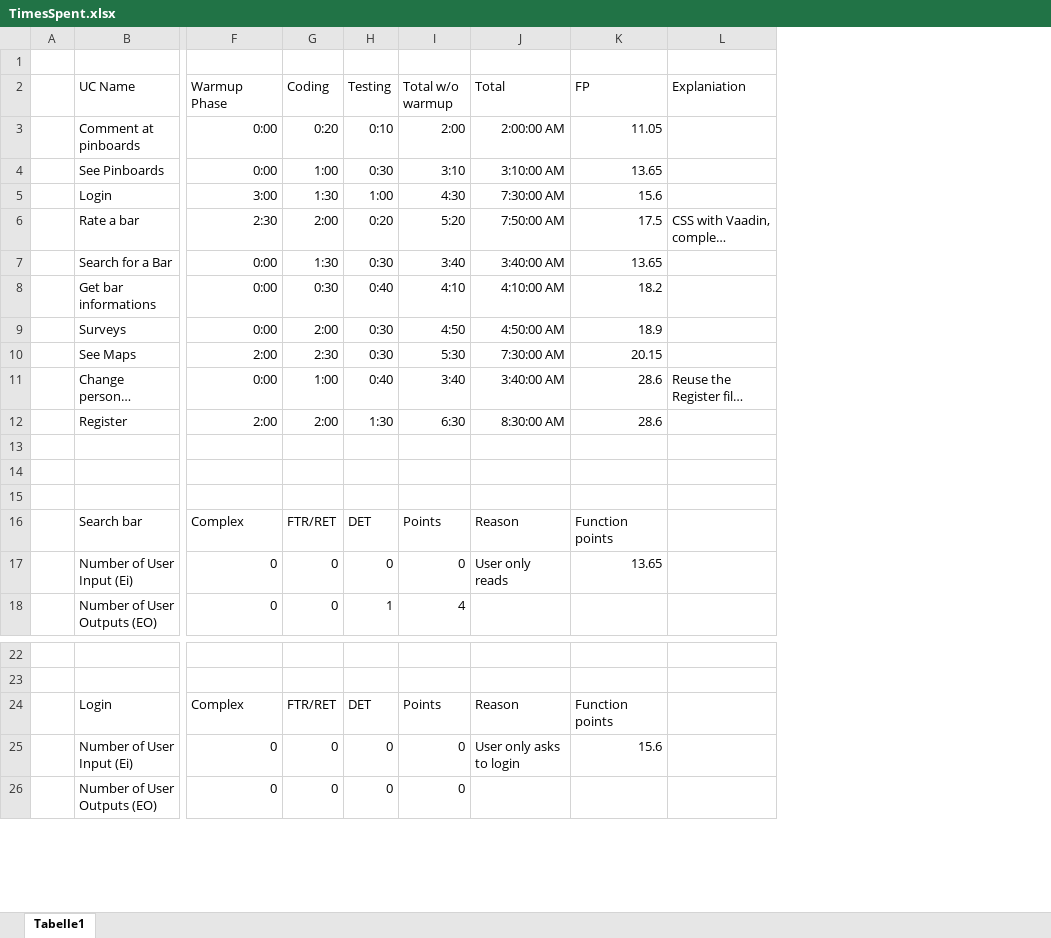
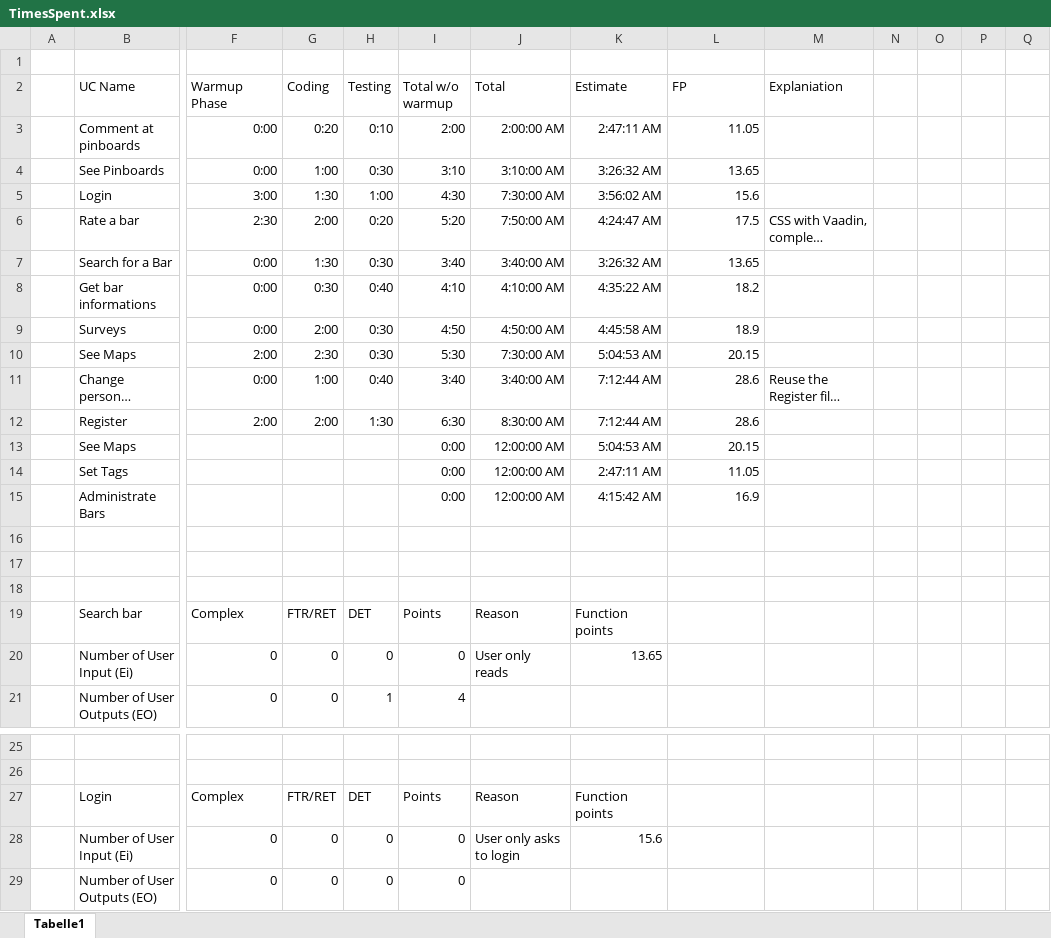
Before and after one commit to pfehrmann/KaNiBa, an Excel workbook: TimesSpent.xlsx, sheet Tabelle1, drawn as a sheet; only a part is shown, gaps mark what is left out; long unchanged cells end in …; values as stored, in another font and other column widths than the file's, no borders; charts and pictures and table styles not drawn; addresses are those after the commit; rows hold the shown columns only; the diff covers the shown part only; the diff names each change by its address in the sheet, - before the commit and + after, or states it on an @@ line.

Commit message:
Added Velocity and Estimates
New and Old Usecases are estimated with the FPs

```diff
--- a/TimesSpent.xlsx (sheet Tabelle1)
+++ b/TimesSpent.xlsx (sheet Tabelle1)
+column K (Estimate), rows 3-12: 2:47:11 AM | 3:26:32 AM | 3:56:02 AM | 4:24:47 AM | 3:26:32 AM | 4:35:22 AM | 4:45:58 AM | 5:04:53 AM | 7:12:44 AM | 7:12:44 AM; rows 19-20: Function points | 13.65; rows 27-28: Function points | 15.6
+column N, empty
+column O, empty
+column P, empty
+column Q, empty
+row 13:  | See Maps |  |  |  | 0:00 | 12:00:00 AM | 5:04:53 AM | 20.15
+row 14:  | Set Tags |  |  |  | 0:00 | 12:00:00 AM | 2:47:11 AM | 11.05
+row 15:  | Administrate Bars |  |  |  | 0:00 | 12:00:00 AM | 4:15:42 AM | 16.9
-L19 (FP): Function points
+L19 (FP): (empty)
-L20 (FP): 13.65
+L20 (FP): (empty)
-L27 (FP): Function points
+L27 (FP): (empty)
-L28 (FP): 15.6
+L28 (FP): (empty)
```
Also changed, not shown: 22 edited cells elsewhere in this sheet, charts or pictures.
